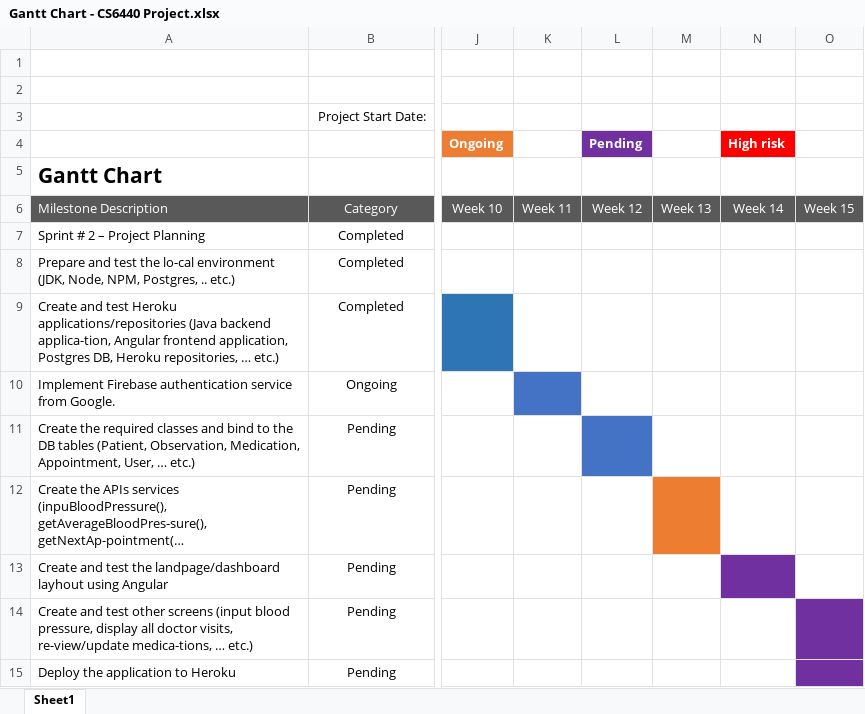
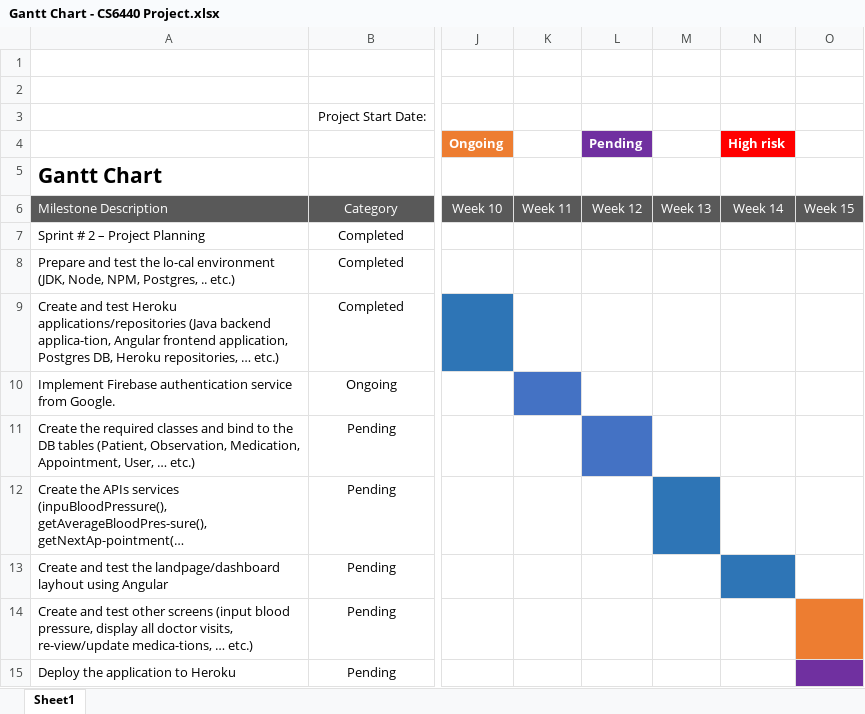
Before and after one commit to ahmadbaalwy/HMA, an Excel workbook: Gantt Chart - CS6440 Project.xlsx, sheet Sheet1, drawn as a sheet; only a part is shown, gaps mark what is left out; long unchanged cells end in …; values as stored, in another font and other column widths than the file's, no borders; the diff names each change by its address in the sheet, - before the commit and + after, or states it on an @@ line.

Commit message:
Add files via upload

```diff
--- a/Gantt Chart - CS6440 Project.xlsx (sheet Sheet1)
+++ b/Gantt Chart - CS6440 Project.xlsx (sheet Sheet1)
-M12 fill: #ED7D31
+M12 fill: #2E75B6
-N13 fill: #7030A0
+N13 fill: #2E75B6
-O14 fill: #7030A0
+O14 fill: #ED7D31
```
